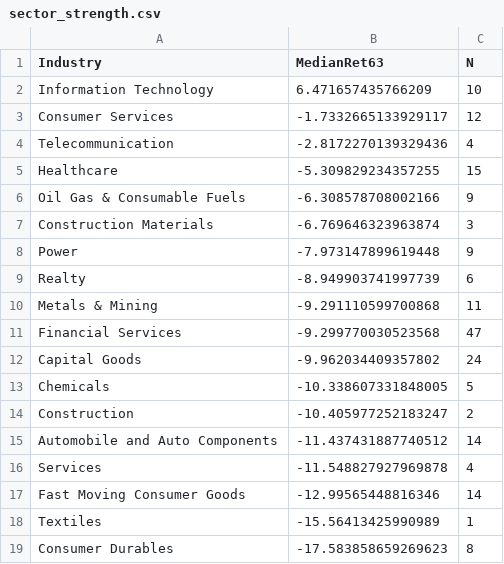
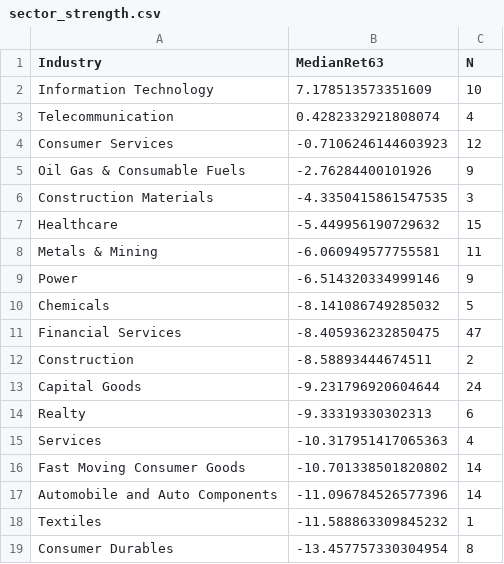
Before and after one commit to anandbabugajula/Swing---scanner-, a CSV file: output/sector_strength.csv, drawn as a sheet.

```diff
--- a/output/sector_strength.csv
+++ b/output/sector_strength.csv
@@ -1,19 +1,19 @@
 Industry,MedianRet63,N
-Information Technology,6.471657435766209,10
-Consumer Services,-1.7332665133929117,12
-Telecommunication,-2.8172270139329436,4
-Healthcare,-5.309829234357255,15
-Oil Gas & Consumable Fuels,-6.308578708002166,9
-Construction Materials,-6.769646323963874,3
-Power,-7.973147899619448,9
-Realty,-8.949903741997739,6
-Metals & Mining,-9.291110599700868,11
-Financial Services,-9.299770030523568,47
-Capital Goods,-9.962034409357802,24
-Chemicals,-10.338607331848005,5
-Construction,-10.405977252183247,2
-Automobile and Auto Components,-11.437431887740512,14
-Services,-11.548827927969878,4
-Fast Moving Consumer Goods,-12.99565448816346,14
-Textiles,-15.56413425990989,1
-Consumer Durables,-17.583858659269623,8
+Information Technology,7.178513573351609,10
+Telecommunication,0.4282332921808074,4
+Consumer Services,-0.7106246144603923,12
+Oil Gas & Consumable Fuels,-2.76284400101926,9
+Construction Materials,-4.3350415861547535,3
+Healthcare,-5.449956190729632,15
+Metals & Mining,-6.060949577755581,11
+Power,-6.514320334999146,9
+Chemicals,-8.141086749285032,5
+Financial Services,-8.405936232850475,47
+Construction,-8.58893444674511,2
+Capital Goods,-9.231796920604644,24
+Realty,-9.33319330302313,6
+Services,-10.317951417065363,4
+Fast Moving Consumer Goods,-10.701338501820802,14
+Automobile and Auto Components,-11.096784526577396,14
+Textiles,-11.588863309845232,1
+Consumer Durables,-13.457757330304954,8
```
Also changed, not shown: output/latest_scan.csv, output/run_log.csv, 6 other files.
